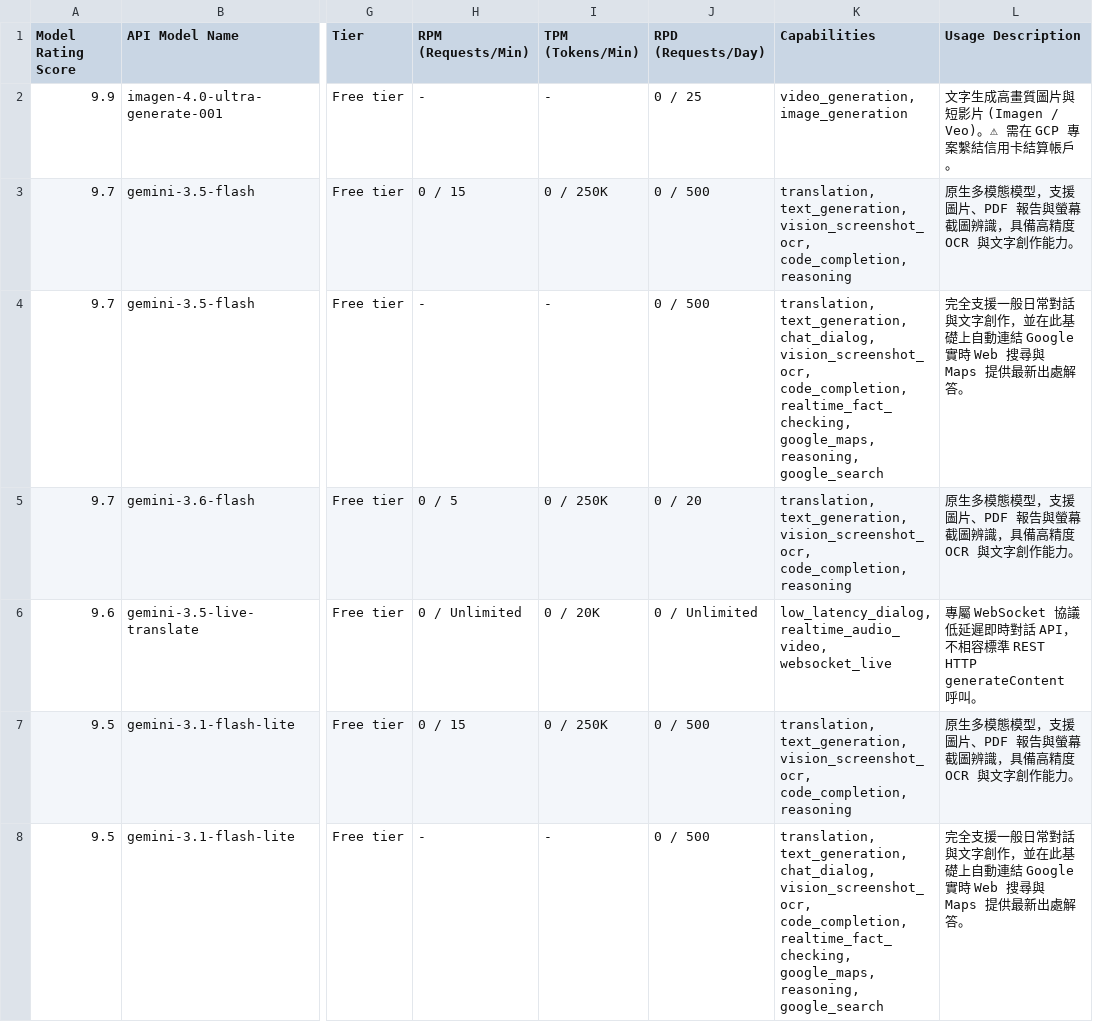
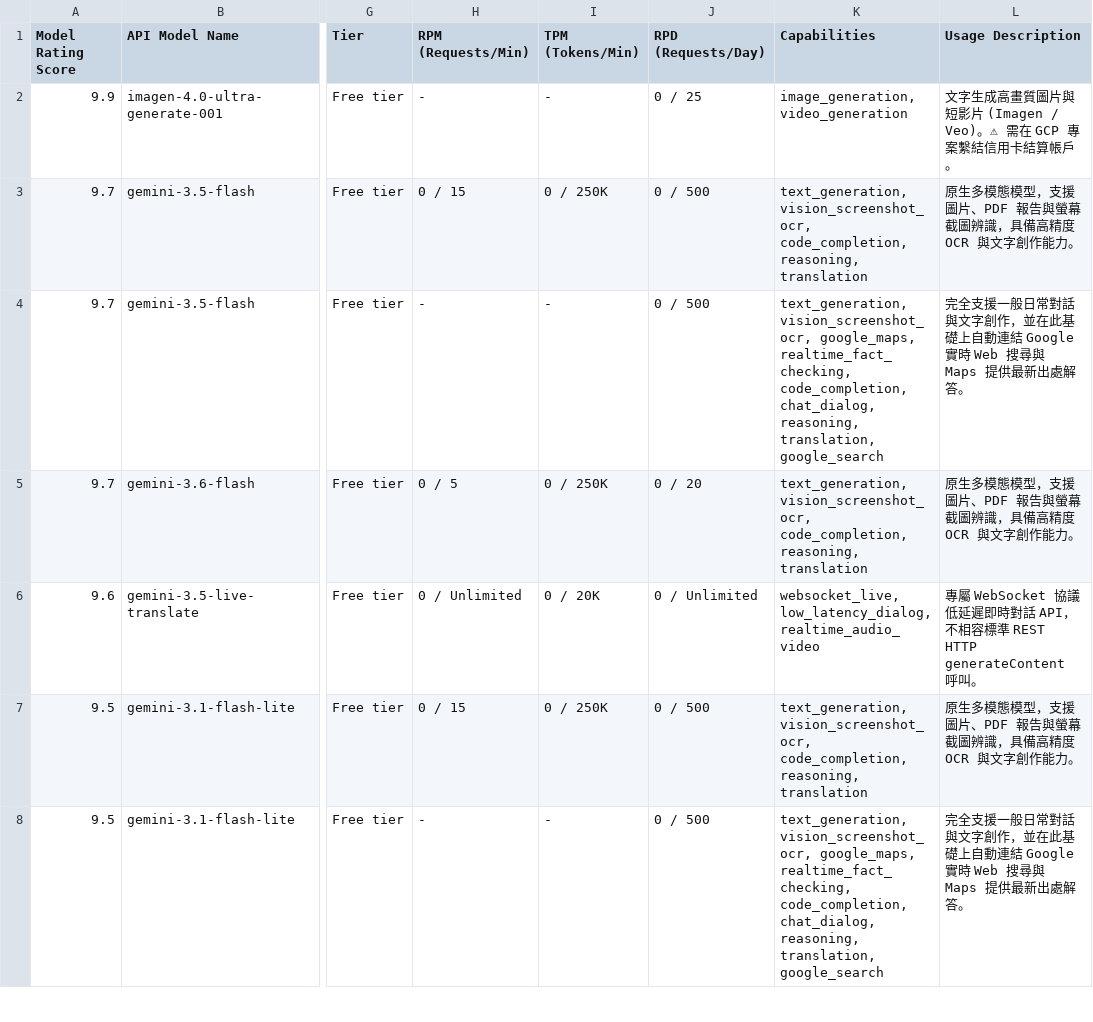
Before and after one commit to 9908gg-art/gemini-quota-fetcher, a CSV file: gemini_rate_limits.csv, drawn as a sheet; only a part is shown, gaps mark what is left out; the diff covers the shown part only; the diff names each change by its address in the sheet, - before the commit and + after, or states it on an @@ line.

```diff
--- a/gemini_rate_limits.csv
+++ b/gemini_rate_limits.csv
-K2 (Capabilities): video_generation, image_generation
+K2 (Capabilities): image_generation, video_generation
-K3 (Capabilities): translation, text_generation, vision_screenshot_ocr, code_completion, reasoning
+K3 (Capabilities): text_generation, vision_screenshot_ocr, code_completion, reasoning, translation
-K4 (Capabilities): translation, text_generation, chat_dialog, vision_screenshot_ocr, code_completion, realtime_fact_checking, google_maps, reasoning, google_search
+K4 (Capabilities): text_generation, vision_screenshot_ocr, google_maps, realtime_fact_checking, code_completion, chat_dialog, reasoning, translation, google_search
-K5 (Capabilities): translation, text_generation, vision_screenshot_ocr, code_completion, reasoning
+K5 (Capabilities): text_generation, vision_screenshot_ocr, code_completion, reasoning, translation
-K6 (Capabilities): low_latency_dialog, realtime_audio_video, websocket_live
+K6 (Capabilities): websocket_live, low_latency_dialog, realtime_audio_video
-K7 (Capabilities): translation, text_generation, vision_screenshot_ocr, code_completion, reasoning
+K7 (Capabilities): text_generation, vision_screenshot_ocr, code_completion, reasoning, translation
-K8 (Capabilities): translation, text_generation, chat_dialog, vision_screenshot_ocr, code_completion, realtime_fact_checking, google_maps, reasoning, google_search
+K8 (Capabilities): text_generation, vision_screenshot_ocr, google_maps, realtime_fact_checking, code_completion, chat_dialog, reasoning, translation, google_search
```
Also changed, not shown: 42 edited cells elsewhere in this file, 2 other files.
